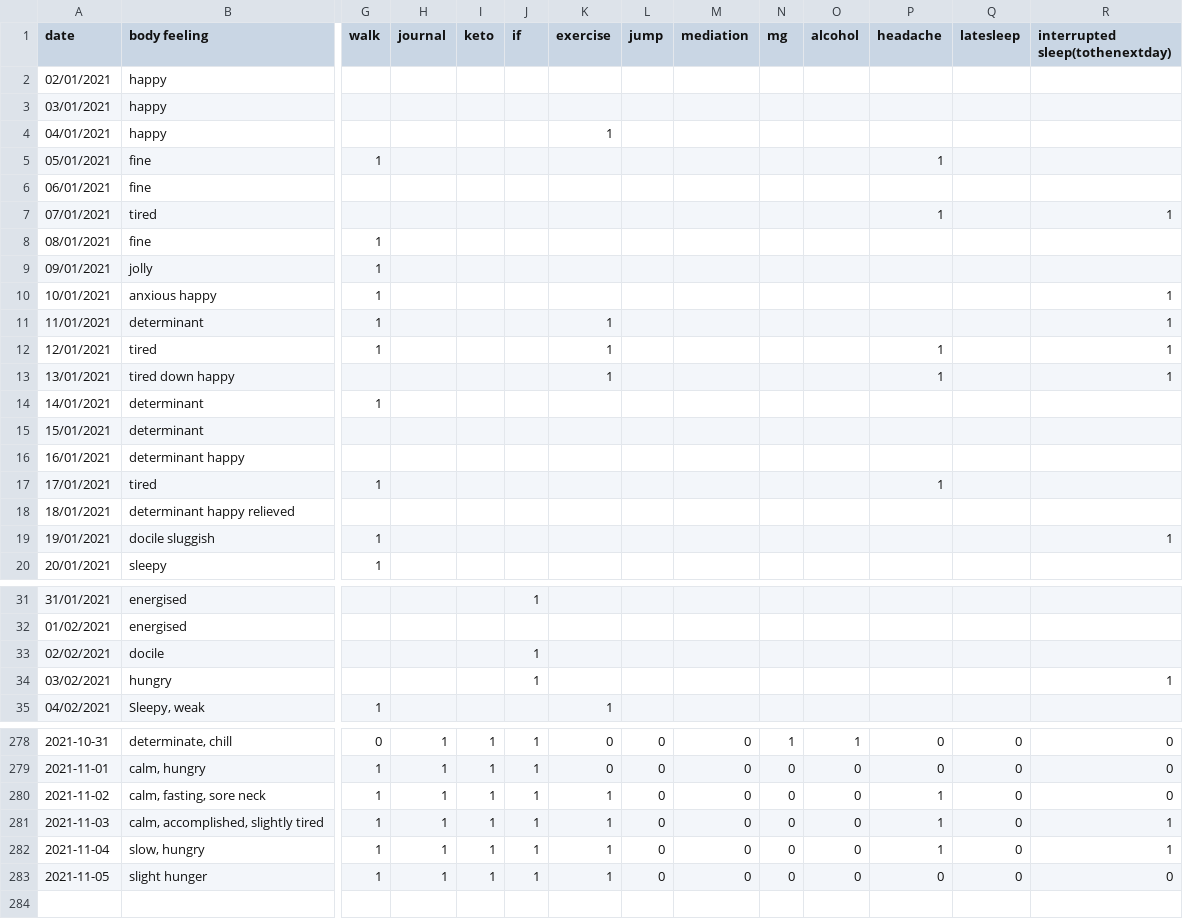
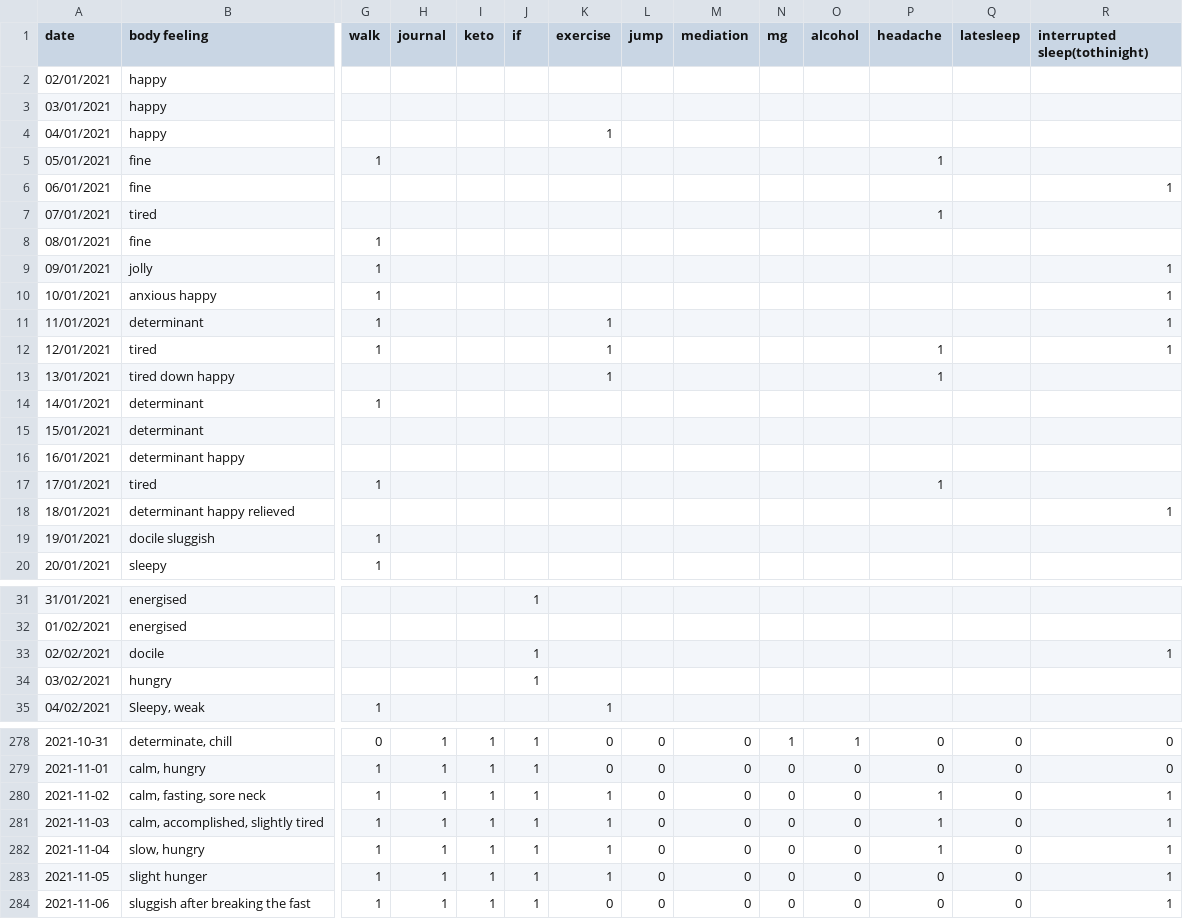
Before and after one commit to Amarilda/KPI, a CSV file: feelings.csv, drawn as a sheet; only a part is shown, gaps mark what is left out; rows hold the shown columns only; the diff covers the shown part only; the diff names each change by its address in the sheet, - before the commit and + after, or states it on an @@ line.

Commit message:
Update feelings.csv
Changed interrupted sleep from tonextnight to previous night

```diff
--- a/feelings.csv
+++ b/feelings.csv
-R1: interrupted sleep(tothenextday)
+R1: interrupted sleep(tothinight)
-R6 (interrupted sleep(tothinight)): (empty)
+R6 (interrupted sleep(tothinight)): 1
-R7 (interrupted sleep(tothinight)): 1
+R7 (interrupted sleep(tothinight)): (empty)
-R9 (interrupted sleep(tothinight)): (empty)
+R9 (interrupted sleep(tothinight)): 1
-R13 (interrupted sleep(tothinight)): 1
+R13 (interrupted sleep(tothinight)): (empty)
-R18 (interrupted sleep(tothinight)): (empty)
+R18 (interrupted sleep(tothinight)): 1
-R19 (interrupted sleep(tothinight)): 1
+R19 (interrupted sleep(tothinight)): (empty)
-R33 (interrupted sleep(tothinight)): (empty)
+R33 (interrupted sleep(tothinight)): 1
-R34 (interrupted sleep(tothinight)): 1
+R34 (interrupted sleep(tothinight)): (empty)
-R280 (interrupted sleep(tothinight)): 0
+R280 (interrupted sleep(tothinight)): 1
-R283 (interrupted sleep(tothinight)): 0
+R283 (interrupted sleep(tothinight)): 1
+row 284: 2021-11-06 | sluggish after breaking the fast | 1 | 1 | 1 | 1 | 0 | 0 | 0 | 0 | 0 | 0 | 0 | 1
```
Also changed, not shown: 47 edited cells elsewhere in this file.
